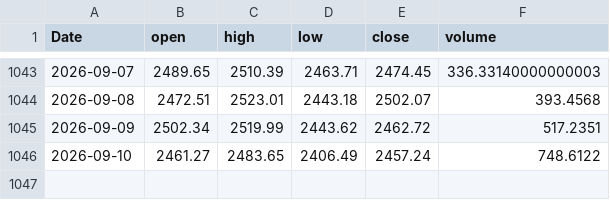
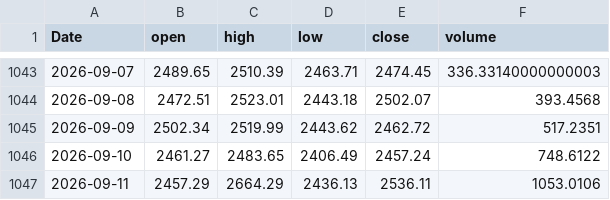
Before and after one commit to yoursprerit/btc-range-model, a CSV file: data/backtest/eth_usd_daily.csv, drawn as a sheet; only a part is shown, gaps mark what is left out; the diff names each change by its address in the sheet, - before the commit and + after, or states it on an @@ line.

```diff
--- a/data/backtest/eth_usd_daily.csv
+++ b/data/backtest/eth_usd_daily.csv
+row 1047: 2026-09-11 | 2457.29 | 2664.29 | 2436.13 | 2536.11 | 1053.0106
```
Also changed, not shown: data/backtest/btc_usd_daily.csv, data/backtest/mstr_daily.csv, 26 other files.
